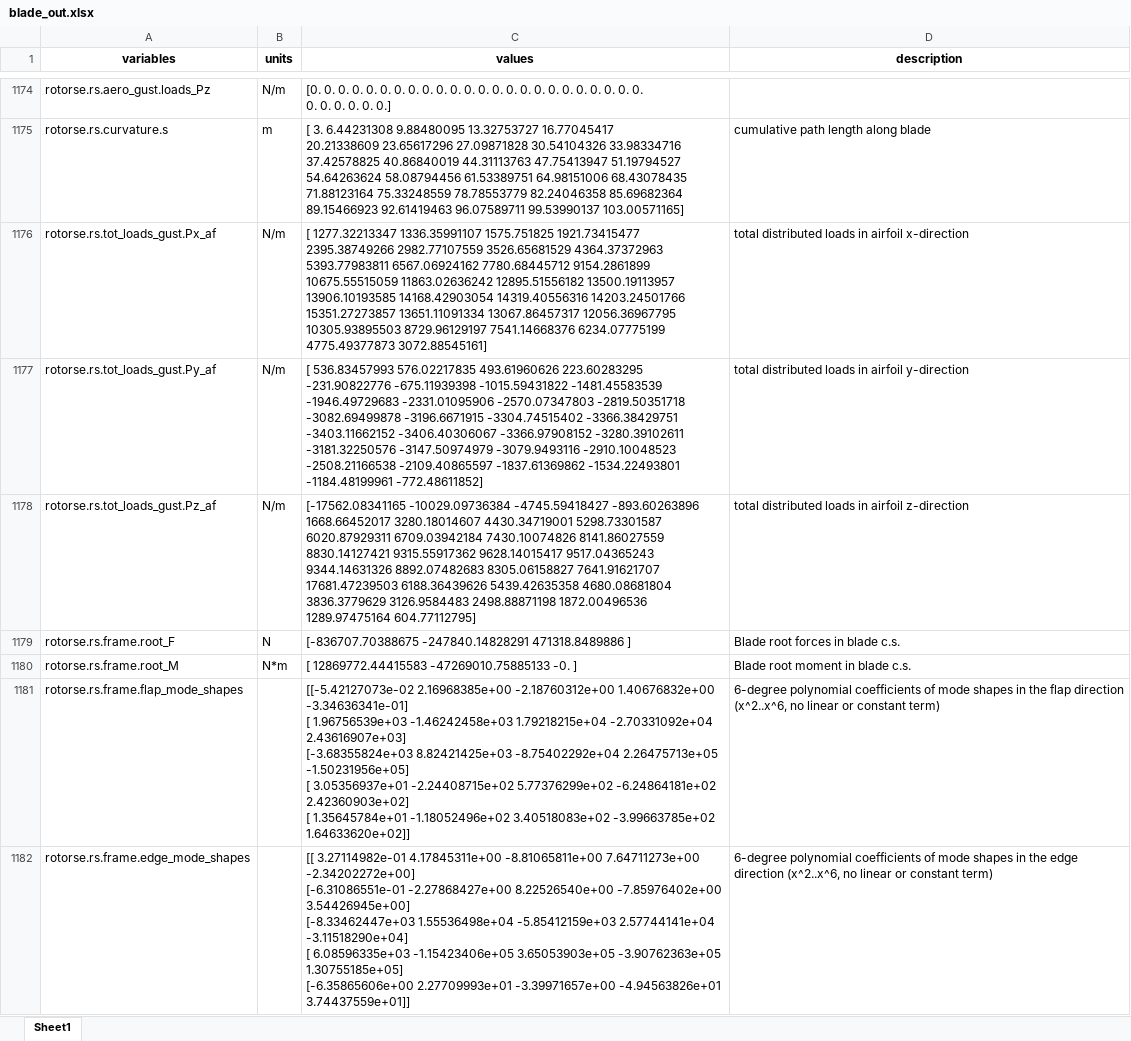
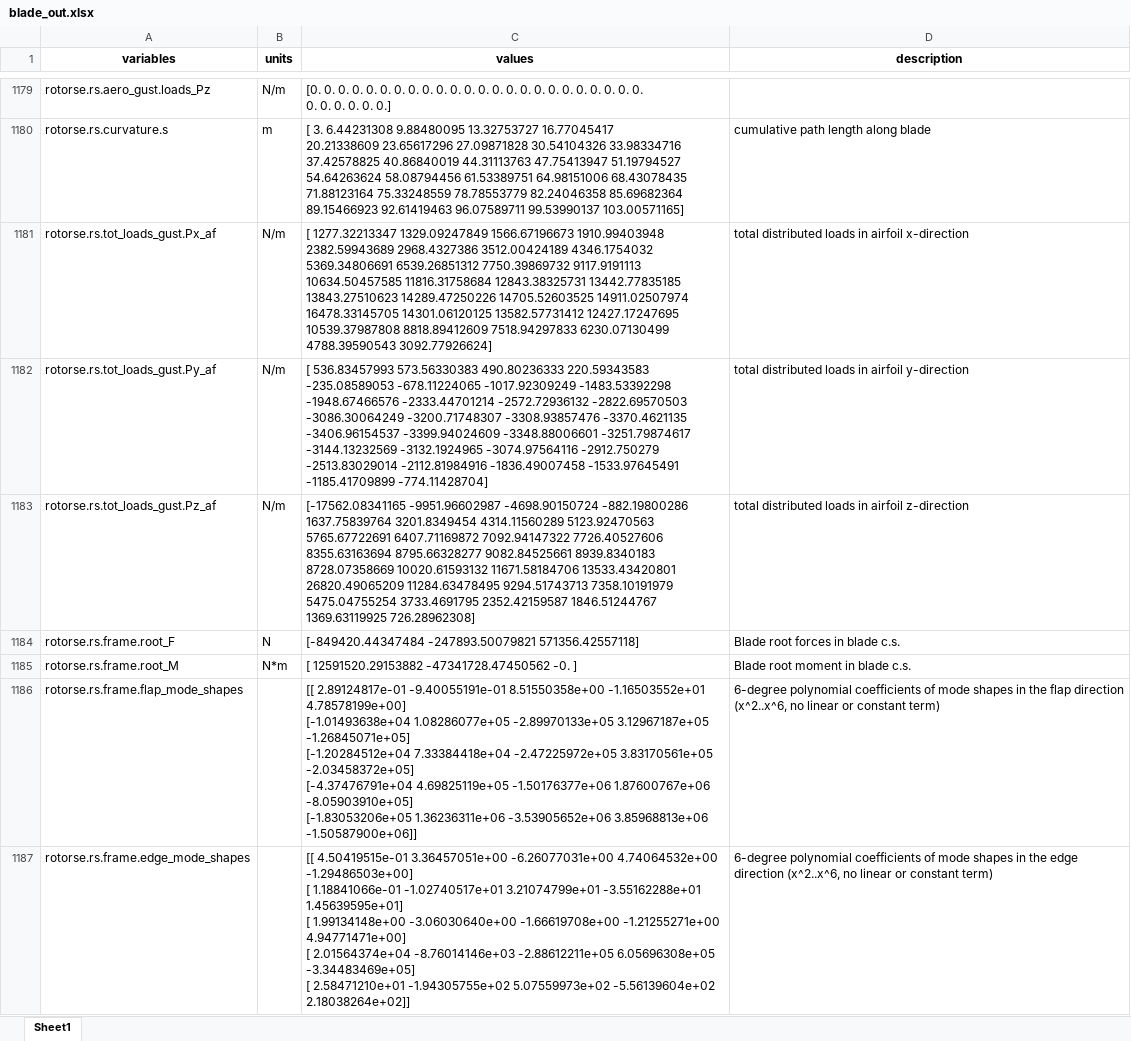
Before and after one commit to badeshiben/WISDEM, an Excel workbook: examples/17_blade_joint/outputs/blade_out.xlsx, sheet Sheet1, drawn as a sheet; only a part is shown, gaps mark what is left out; values as stored, in another font and other column widths than the file's, no borders; addresses are those after the commit; ↵ is a line break in a cell; the diff covers the shown part only; the diff names each change by its address in the sheet, - before the commit and + after, or states it on an @@ line.

```diff
--- a/examples/17_blade_joint/outputs/blade_out.xlsx (sheet Sheet1)
+++ b/examples/17_blade_joint/outputs/blade_out.xlsx (sheet Sheet1)
-C1181 (values): [ 1277.32213347 1336.35991107 1575.751825 1921.73415477 ↵ 2395.38749266 2982.77107559 3526.65681529 4364.37372963 ↵ 5393.77983811 6567.06924162 7780.68445712 9154.2861899 ↵ 10675.55515059 11863.02636242 12895.51556182 13500.19113957 ↵ 13906.10193585 14168.42903054 14319.40556316 14203.24501766 ↵ 15351.27273857 13651.11091334 13067.86457317 12056.36967795 ↵ 10305.93895503 8729.96129197 7541.14668376 6234.07775199 ↵ 4775.49377873 3072.88545161]
+C1181 (values): [ 1277.32213347 1329.09247849 1566.67196673 1910.99403948 ↵ 2382.59943689 2968.4327386 3512.00424189 4346.1754032 ↵ 5369.34806691 6539.26851312 7750.39869732 9117.9191113 ↵ 10634.50457585 11816.31758684 12843.38325731 13442.77835185 ↵ 13843.27510623 14289.47250226 14705.52603525 14911.02507974 ↵ 16478.33145705 14301.06120125 13582.57731412 12427.17247695 ↵ 10539.37987808 8818.89412609 7518.94297833 6230.07130499 ↵ 4788.39590543 3092.77926624]
-C1182 (values): [ 536.83457993 576.02217835 493.61960626 223.60283295 ↵ -231.90822776 -675.11939398 -1015.59431822 -1481.45583539 ↵ -1946.49729683 -2331.01095906 -2570.07347803 -2819.50351718 ↵ -3082.69499878 -3196.6671915 -3304.74515402 -3366.38429751 ↵ -3403.11662152 -3406.40306067 -3366.97908152 -3280.39102611 ↵ -3181.32250576 -3147.50974979 -3079.9493116 -2910.10048523 ↵ -2508.21166538 -2109.40865597 -1837.61369862 -1534.22493801 ↵ -1184.48199961 -772.48611852]
+C1182 (values): [ 536.83457993 573.56330383 490.80236333 220.59343583 ↵ -235.08589053 -678.11224065 -1017.92309249 -1483.53392298 ↵ -1948.67466576 -2333.44701214 -2572.72936132 -2822.69570503 ↵ -3086.30064249 -3200.71748307 -3308.93857476 -3370.4621135 ↵ -3406.96154537 -3399.94024609 -3348.88006601 -3251.79874617 ↵ -3144.13232569 -3132.1924965 -3074.97564116 -2912.750279 ↵ -2513.83029014 -2112.81984916 -1836.49007458 -1533.97645491 ↵ -1185.41709899 -774.11428704]
-C1183 (values): [-17562.08341165 -10029.09736384 -4745.59418427 -893.60263896 ↵ 1668.66452017 3280.18014607 4430.34719001 5298.73301587 ↵ 6020.87929311 6709.03942184 7430.10074826 8141.86027559 ↵ 8830.14127421 9315.55917362 9628.14015417 9517.04365243 ↵ 9344.14631326 8892.07482683 8305.06158827 7641.91621707 ↵ 17681.47239503 6188.36439626 5439.42635358 4680.08681804 ↵ 3836.3779629 3126.9584483 2498.88871198 1872.00496536 ↵ 1289.97475164 604.77112795]
+C1183 (values): [-17562.08341165 -9951.96602987 -4698.90150724 -882.19800286 ↵ 1637.75839764 3201.8349454 4314.11560289 5123.92470563 ↵ 5765.67722691 6407.71169872 7092.94147322 7726.40527606 ↵ 8355.63163694 8795.66328277 9082.84525661 8939.8340183 ↵ 8728.07358669 10020.61593132 11671.58184706 13533.43420801 ↵ 26820.49065209 11284.63478495 9294.51743713 7358.10191979 ↵ 5475.04755254 3733.4691795 2352.42159587 1846.51244767 ↵ 1369.63119925 726.28962308]
-C1184 (values): [-836707.70388675 -247840.14828291 471318.8489886 ]
+C1184 (values): [-849420.44347484 -247893.50079821 571356.42557118]
-C1185 (values): [ 12869772.44415583 -47269010.75885133 -0. ]
+C1185 (values): [ 12591520.29153882 -47341728.47450562 -0. ]
-C1186 (values): [[-5.42127073e-02 2.16968385e+00 -2.18760312e+00 1.40676832e+00 ↵ -3.34636341e-01] ↵ [ 1.96756539e+03 -1.46242458e+03 1.79218215e+04 -2.70331092e+04 ↵ 2.43616907e+03] ↵ [-3.68355824e+03 8.82421425e+03 -8.75402292e+04 2.26475713e+05 ↵ -1.50231956e+05] ↵ [ 3.05356937e+01 -2.24408715e+02 5.77376299e+02 -6.24864181e+02 ↵ 2.42360903e+02] ↵ [ 1.35645784e+01 -1.18052496e+02 3.40518083e+02 -3.99663785e+02 ↵ 1.64633620e+02]]
+C1186 (values): [[ 2.89124817e-01 -9.40055191e-01 8.51550358e+00 -1.16503552e+01 ↵ 4.78578199e+00] ↵ [-1.01493638e+04 1.08286077e+05 -2.89970133e+05 3.12967187e+05 ↵ -1.26845071e+05] ↵ [-1.20284512e+04 7.33384418e+04 -2.47225972e+05 3.83170561e+05 ↵ -2.03458372e+05] ↵ [-4.37476791e+04 4.69825119e+05 -1.50176377e+06 1.87600767e+06 ↵ -8.05903910e+05] ↵ [-1.83053206e+05 1.36236311e+06 -3.53905652e+06 3.85968813e+06 ↵ -1.50587900e+06]]
-C1187 (values): [[ 3.27114982e-01 4.17845311e+00 -8.81065811e+00 7.64711273e+00 ↵ -2.34202272e+00] ↵ [-6.31086551e-01 -2.27868427e+00 8.22526540e+00 -7.85976402e+00 ↵ 3.54426945e+00] ↵ [-8.33462447e+03 1.55536498e+04 -5.85412159e+03 2.57744141e+04 ↵ -3.11518290e+04] ↵ [ 6.08596335e+03 -1.15423406e+05 3.65053903e+05 -3.90762363e+05 ↵ 1.30755185e+05] ↵ [-6.35865606e+00 2.27709993e+01 -3.39971657e+00 -4.94563826e+01 ↵ 3.74437559e+01]]
+C1187 (values): [[ 4.50419515e-01 3.36457051e+00 -6.26077031e+00 4.74064532e+00 ↵ -1.29486503e+00] ↵ [ 1.18841066e-01 -1.02740517e+01 3.21074799e+01 -3.55162288e+01 ↵ 1.45639595e+01] ↵ [ 1.99134148e+00 -3.06030640e+00 -1.66619708e+00 -1.21255271e+00 ↵ 4.94771471e+00] ↵ [ 2.01564374e+04 -8.76014146e+03 -2.88612211e+05 6.05696308e+05 ↵ -3.34483469e+05] ↵ [ 2.58471210e+01 -1.94305755e+02 5.07559973e+02 -5.56139604e+02 ↵ 2.18038264e+02]]
```
Also changed, not shown: 5 added rows and 257 edited cells elsewhere in this sheet, examples/17_blade_joint/outputs_struct/blade_out.xlsx, 36 other files.
